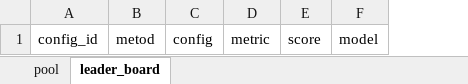
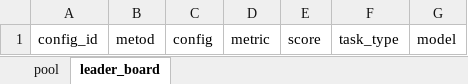
Before and after one commit to zabojeb/mts-fast-llms, an Excel workbook: configs_pool.xlsx, sheet leader_board, drawn as a sheet; values as stored, in another font and other column widths than the file's, no borders; the diff names each change by its address in the sheet, - before the commit and + after, or states it on an @@ line.

```diff
--- a/configs_pool.xlsx (sheet leader_board)
+++ b/configs_pool.xlsx (sheet leader_board)
+column F, row 1: task_type
```
Also changed, not shown: sheet pool, 1 other file.
